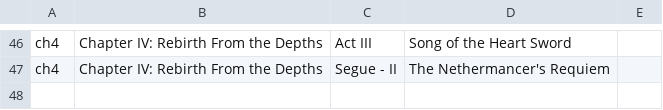
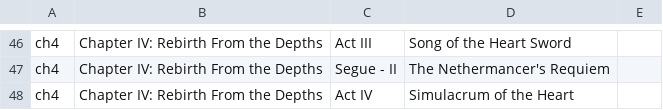
Before and after one commit to FichteFoll/gacha-game-story-length-analysis, a TSV file: wuthering-waves/data/acts.tsv, drawn as a sheet; only a part is shown, gaps mark what is left out.

```diff
--- a/wuthering-waves/data/acts.tsv
+++ b/wuthering-waves/data/acts.tsv
@@ -47 +47,2 @@ ch4	Chapter IV: Rebirth From the Depths	Act III	Song of the Heart Sword
 ch4	Chapter IV: Rebirth From the Depths	Segue - II	The Nethermancer's Requiem
+ch4	Chapter IV: Rebirth From the Depths	Act IV	Simulacrum of the Heart
```
Also changed, not shown: 11 other files.
